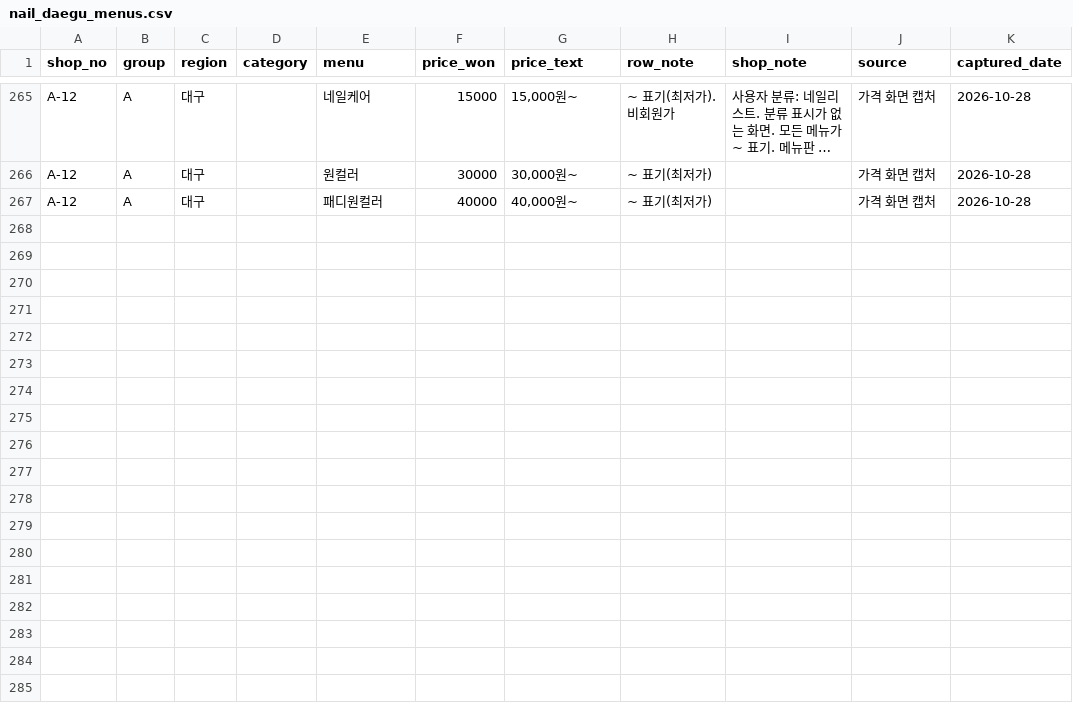
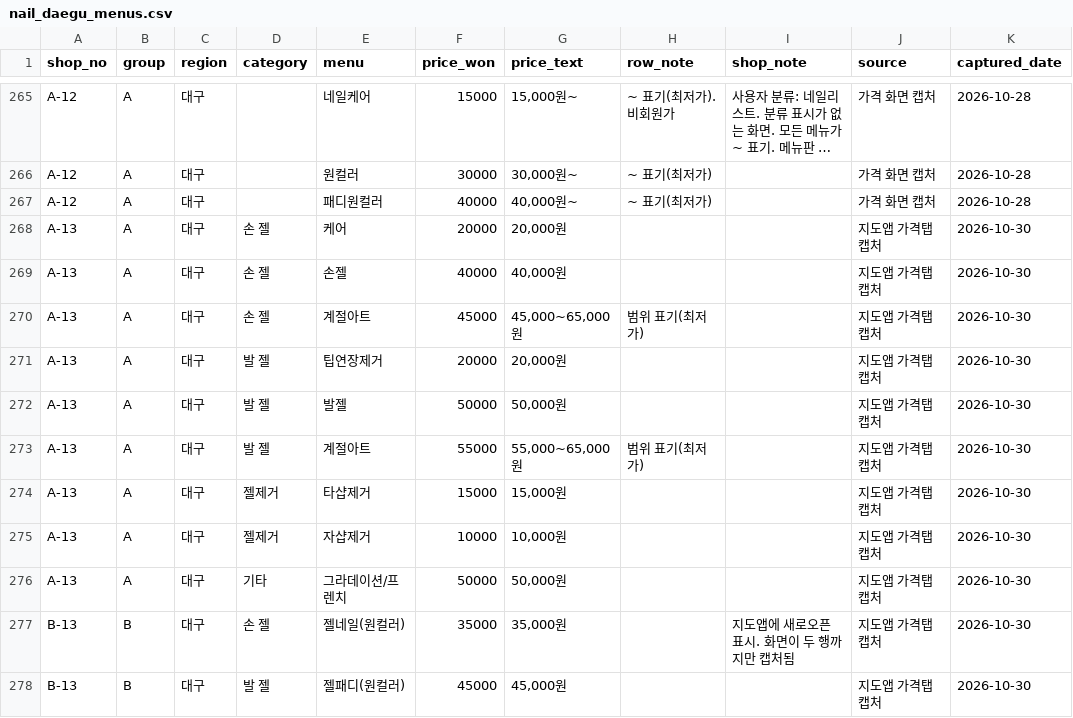
Before and after one commit to onboardingsecurity/AI-LLM, a CSV file: data/raw/nail_daegu_menus.csv, drawn as a sheet; only a part is shown, gaps mark what is left out; long unchanged cells end in ….

```diff
--- a/data/raw/nail_daegu_menus.csv
+++ b/data/raw/nail_daegu_menus.csv
@@ -267 +267,12 @@ A-12,A,대구,,원컬러,30000,"30,000원~",~ 표기(최저가),,가격 화면
 A-12,A,대구,,패디원컬러,40000,"40,000원~",~ 표기(최저가),,가격 화면 캡처,2026-10-28
+A-13,A,대구,손 젤,케어,20000,"20,000원",,,지도앱 가격탭 캡처,2026-10-30
+A-13,A,대구,손 젤,손젤,40000,"40,000원",,,지도앱 가격탭 캡처,2026-10-30
+A-13,A,대구,손 젤,계절아트,45000,"45,000~65,000원",범위 표기(최저가),,지도앱 가격탭 캡처,2026-10-30
+A-13,A,대구,발 젤,팁연장제거,20000,"20,000원",,,지도앱 가격탭 캡처,2026-10-30
+A-13,A,대구,발 젤,발젤,50000,"50,000원",,,지도앱 가격탭 캡처,2026-10-30
+A-13,A,대구,발 젤,계절아트,55000,"55,000~65,000원",범위 표기(최저가),,지도앱 가격탭 캡처,2026-10-30
+A-13,A,대구,젤제거,타샵제거,15000,"15,000원",,,지도앱 가격탭 캡처,2026-10-30
+A-13,A,대구,젤제거,자샵제거,10000,"10,000원",,,지도앱 가격탭 캡처,2026-10-30
+A-13,A,대구,기타,그라데이션/프렌치,50000,"50,000원",,,지도앱 가격탭 캡처,2026-10-30
+B-13,B,대구,손 젤,젤네일(원컬러),35000,"35,000원",,지도앱에 새로오픈 표시. 화면이 두 행까지만 캡처됨,지도앱 가격탭 캡처,2026-10-30
+B-13,B,대구,발 젤,젤패디(원컬러),45000,"45,000원",,,지도앱 가격탭 캡처,2026-10-30
```
Also changed, not shown: 1 other file.
